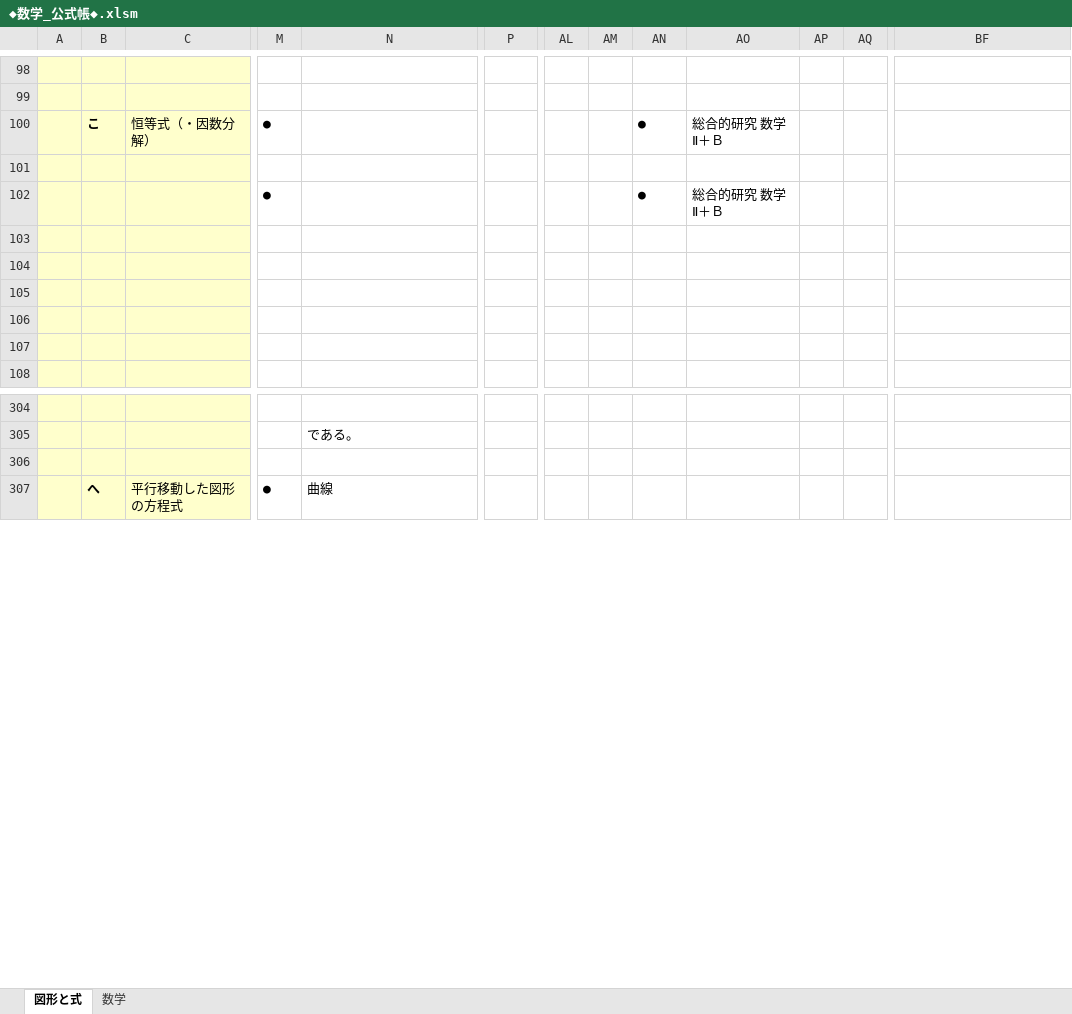
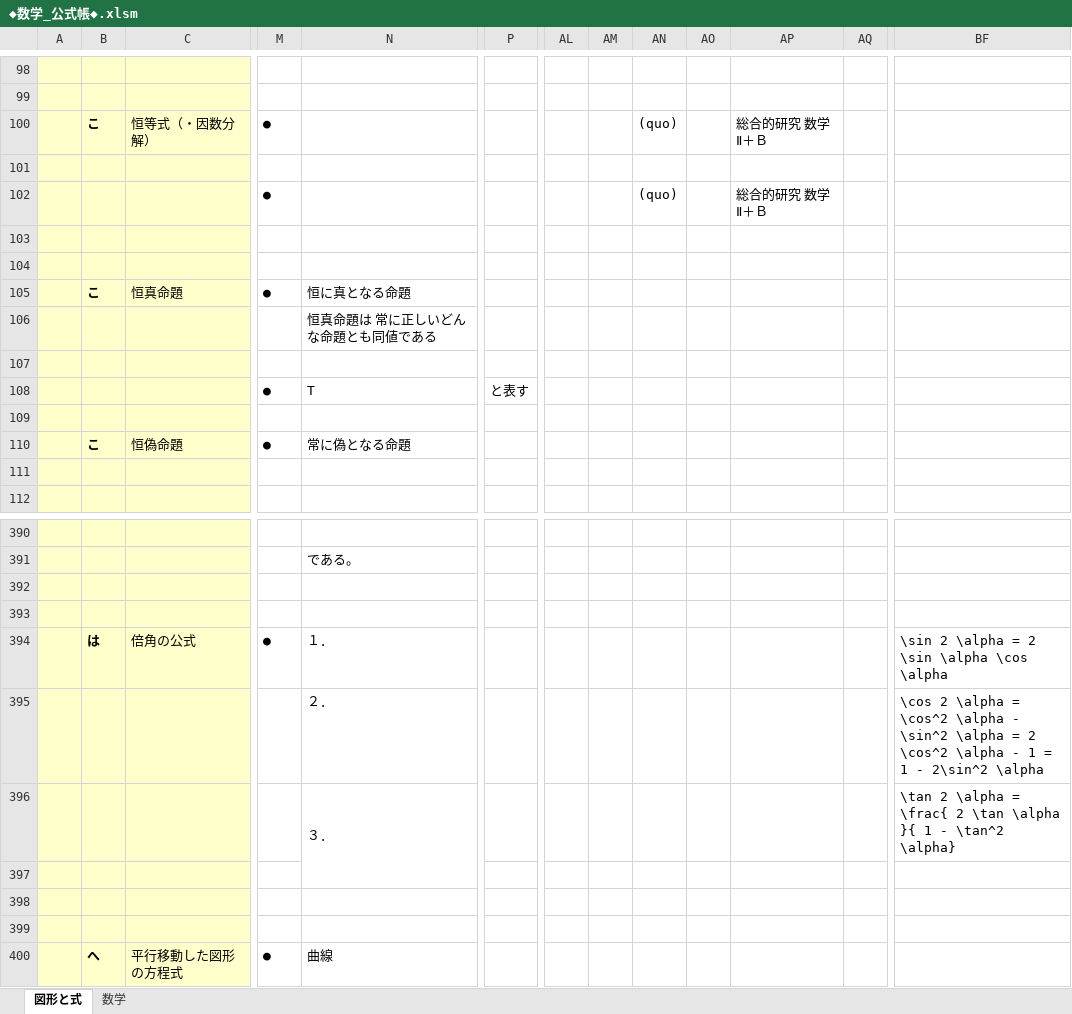
Before and after one commit to roshihie/Mathematics, an Excel workbook: ◆数学_公式帳◆.xlsm, sheet 図形と式, drawn as a sheet; only a part is shown, gaps mark what is left out; values as stored, in another font and other column widths than the file's, no borders; charts and pictures not drawn; removed rows and columns are numbered as before the commit, all else as after; rows hold the shown columns only; the diff covers the shown part only; the diff names each change by its address in the sheet, - before the commit and + after, or states it on an @@ line.

```diff
--- a/◆数学_公式帳◆.xlsm (sheet 図形と式)
+++ b/◆数学_公式帳◆.xlsm (sheet 図形と式)
+column AO, empty
-column AP, empty
-AN100: ●
+AN100: (quo)
-AN102: ●
+AN102: (quo)
+row 105:  | こ | 恒真命題 | ● | 恒に真となる命題
+row 106:  |  |  |  | 恒真命題は 常に正しいどんな命題とも同値である
+row 108:  |  |  | ● | T | と表す
+row 110:  | こ | 恒偽命題 | ● | 常に偽となる命題
+row 393: (empty)
+row 394:  | は | 倍角の公式 | ● | １． |  |  |  |  |  |  |  | \sin 2 \alpha = 2 \sin \alpha \cos \alpha
+row 395:  |  |  |  | ２． |  |  |  |  |  |  |  | \cos 2 \alpha = \cos^2 \alpha - \sin^2 \alpha = 2 \cos^2 \alpha - 1 = 1 - 2\sin^2 \alpha
+row 396:  |  |  |  | ３． |  |  |  |  |  |  |  | \tan 2 \alpha = \frac{ 2 \tan \alpha }{ 1 - \tan^2 \alpha}
+row 397: (empty)
+row 398: (empty)
+row 399: (empty)
```
Also changed, not shown: 120 added rows and 2 edited cells elsewhere in this sheet, sheet 数学, charts or pictures, ◆数学_演習帳◆_部品共通.xlsx, 6 other files.
